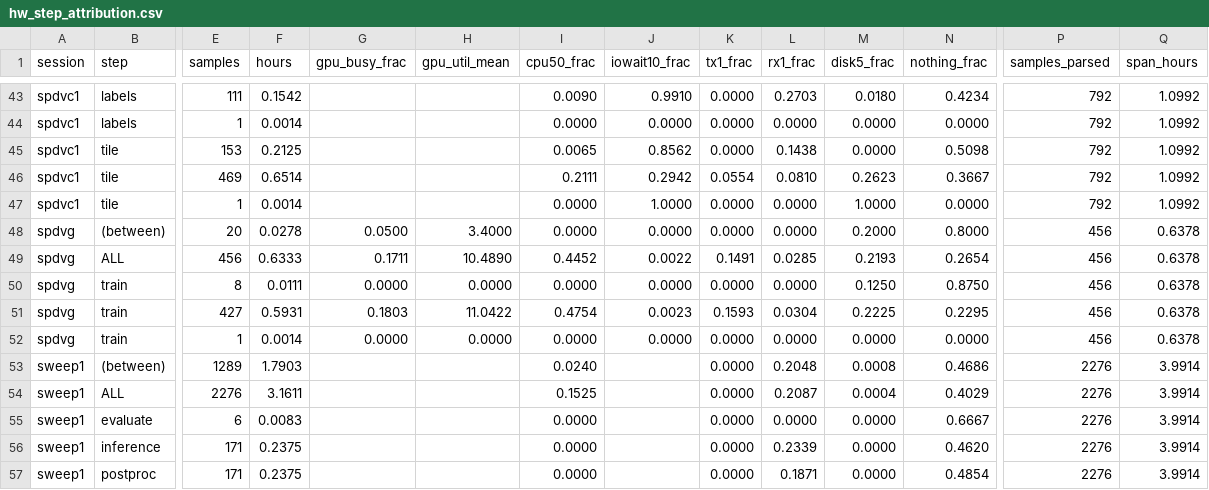
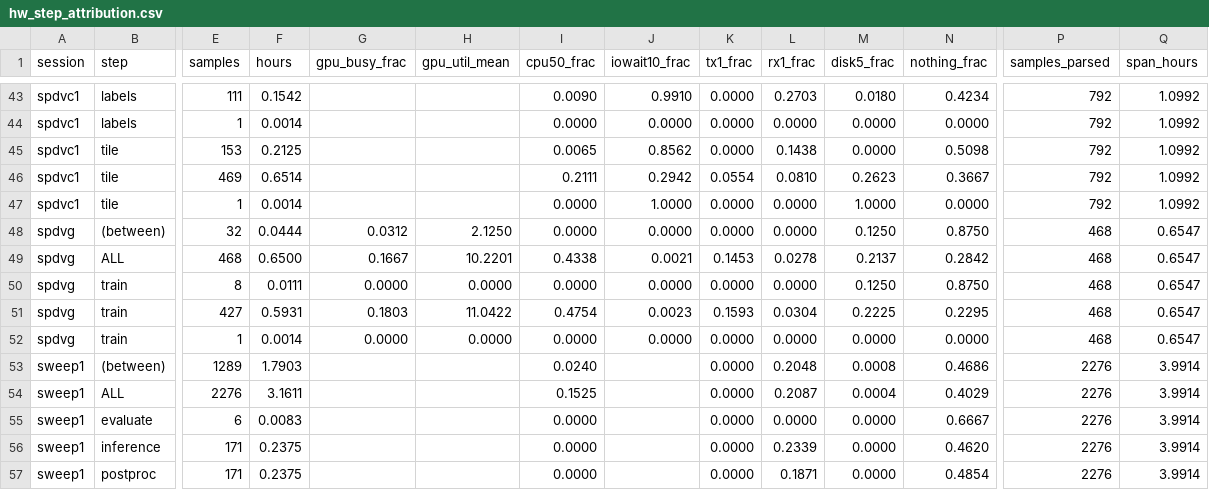
Before and after one commit to Kameron-Eck/edmonds-treedata, a CSV file: phase4/qc/hw_step_attribution.csv, drawn as a sheet; only a part is shown, gaps mark what is left out; the diff names each change by its address in the sheet, - before the commit and + after, or states it on an @@ line.

```diff
--- a/phase4/qc/hw_step_attribution.csv
+++ b/phase4/qc/hw_step_attribution.csv
-E48 (samples): 20
+E48 (samples): 32
-F48 (hours): 0.0278
+F48 (hours): 0.0444
-G48 (gpu_busy_frac): 0.0500
+G48 (gpu_busy_frac): 0.0312
-H48 (gpu_util_mean): 3.4000
+H48 (gpu_util_mean): 2.1250
-M48 (disk5_frac): 0.2000
+M48 (disk5_frac): 0.1250
-N48 (nothing_frac): 0.8000
+N48 (nothing_frac): 0.8750
-P48:P52 (samples_parsed): 456
+P48:P52 (samples_parsed): 468
-Q48:Q52 (span_hours): 0.6378
+Q48:Q52 (span_hours): 0.6547
-E49 (samples): 456
+E49 (samples): 468
-F49 (hours): 0.6333
+F49 (hours): 0.6500
-G49 (gpu_busy_frac): 0.1711
+G49 (gpu_busy_frac): 0.1667
-H49 (gpu_util_mean): 10.4890
+H49 (gpu_util_mean): 10.2201
-I49 (cpu50_frac): 0.4452
+I49 (cpu50_frac): 0.4338
-J49 (iowait10_frac): 0.0022
+J49 (iowait10_frac): 0.0021
-K49 (tx1_frac): 0.1491
+K49 (tx1_frac): 0.1453
-L49 (rx1_frac): 0.0285
+L49 (rx1_frac): 0.0278
-M49 (disk5_frac): 0.2193
+M49 (disk5_frac): 0.2137
-N49 (nothing_frac): 0.2654
+N49 (nothing_frac): 0.2842
```
Also changed, not shown: Scripts/run_registry.csv, 5 other files.
